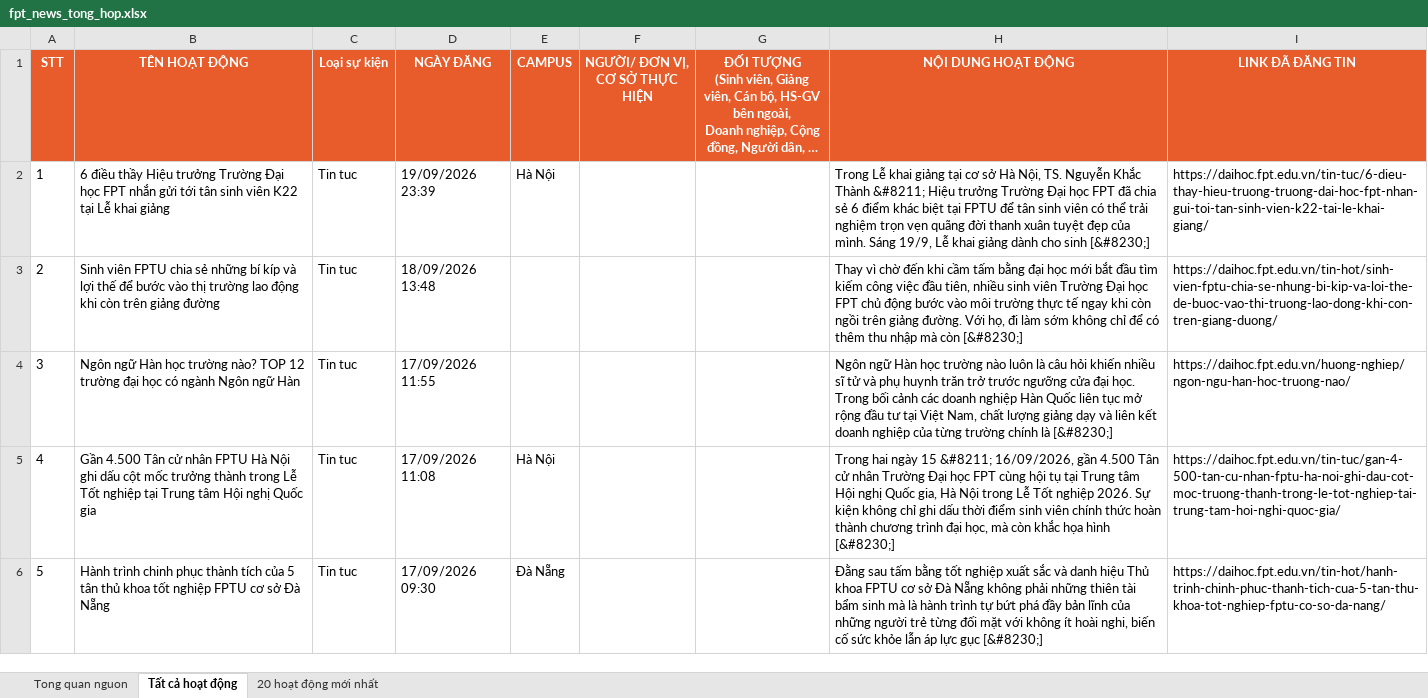
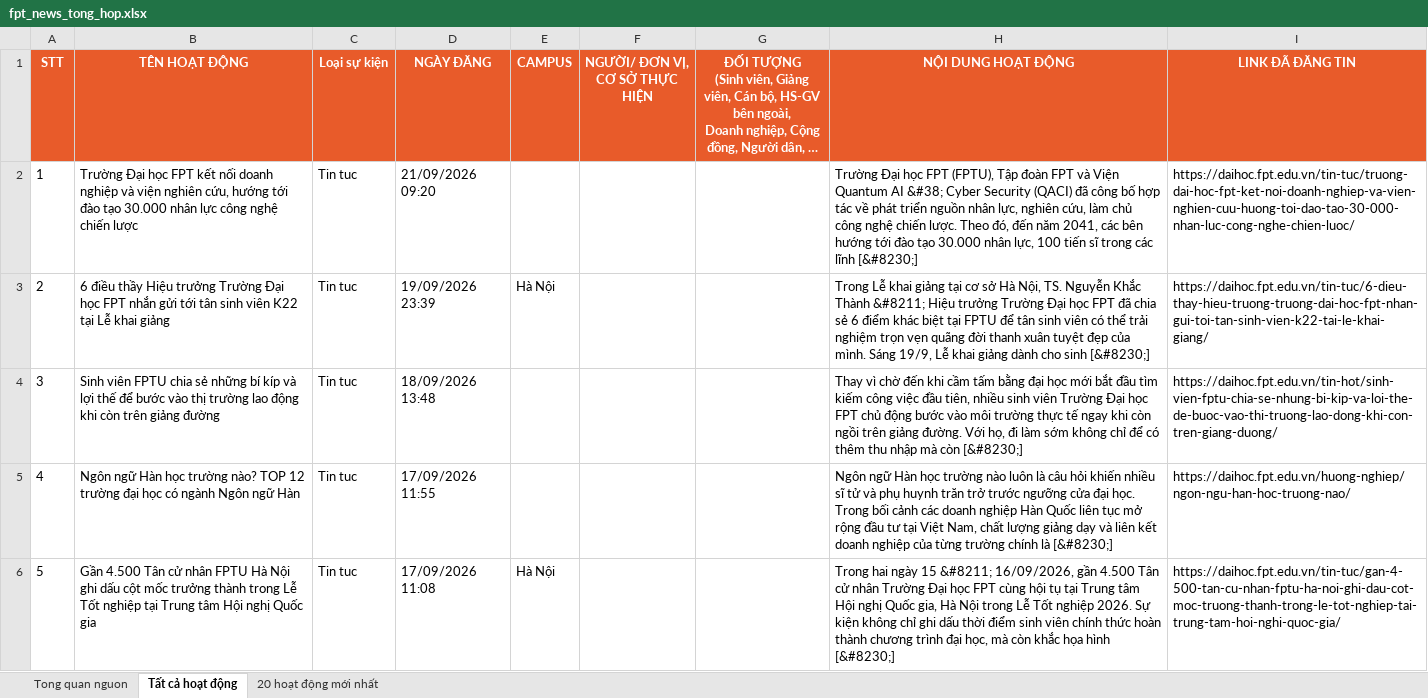
Before and after one commit to tienanh220102-boop/FacebookThing, an Excel workbook: Trang web FPT/fpt_news_tong_hop.xlsx, sheet Tất cả hoạt động, drawn as a sheet; only a part is shown; the shorter side is filled out with more unchanged rows; long unchanged cells end in …; values as stored, in another font and other column widths than the file's, no borders; addresses are those after the commit; the diff names each change by its address in the sheet, - before the commit and + after, or states it on an @@ line.

```diff
--- a/Trang web FPT/fpt_news_tong_hop.xlsx (sheet Tất cả hoạt động)
+++ b/Trang web FPT/fpt_news_tong_hop.xlsx (sheet Tất cả hoạt động)
+row 2: 1 | Trường Đại học FPT kết nối doanh nghiệp và viện nghiên cứu, hướng tới đào tạo 30.000 nhân lực công nghệ chiến lược | Tin tuc | 21/09/2026 09:20 |  |  |  | Trường Đại học FPT (FPTU), Tập đoàn FPT và Viện Quantum AI &#38; Cyber Security (QACI) đã công bố hợp tác về phát triển nguồn nhân lực, nghiên cứu, làm chủ công nghệ chiến lược. Theo đó, đến năm 2041, các bên hướng tới đào tạo 30.000 nhân lực, 100 tiến sĩ trong các lĩnh [&#8230;] | https://daihoc.fpt.edu.vn/tin-tuc/truong-dai-hoc-fpt-ket-noi-doanh-nghiep-va-vien-nghien-cuu-huong-toi-dao-tao-30-000-nhan-luc-cong-nghe-chien-luoc/
@@ column A (STT) renumbered from row 3 down @@
```
Also changed, not shown: sheet 20 hoạt động mới nhất, sheet Tong quan nguon, 3 other files.
